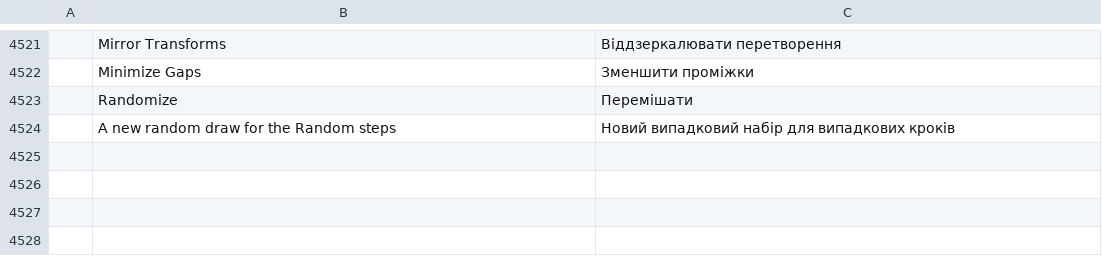
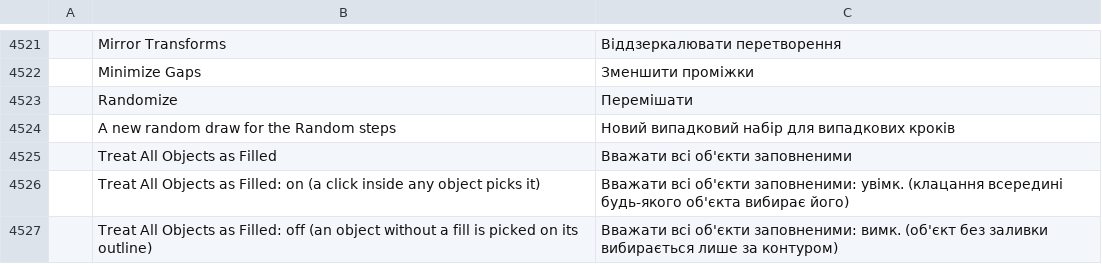
Before and after one commit to alefe7z/vetorial-pro, a TSV file: crates/ui-egui/src/i18n/uk.tsv, drawn as a sheet; only a part is shown, gaps mark what is left out; the diff names each change by its address in the sheet, - before the commit and + after, or states it on an @@ line.

```diff
--- a/crates/ui-egui/src/i18n/uk.tsv
+++ b/crates/ui-egui/src/i18n/uk.tsv
+row 4525:  | Treat All Objects as Filled | Вважати всі об'єкти заповненими
+row 4526:  | Treat All Objects as Filled: on (a click inside any object picks it) | Вважати всі об'єкти заповненими: увімк. (клацання всередині будь-якого об'єкта вибирає його)
+row 4527:  | Treat All Objects as Filled: off (an object without a fill is picked on its outline) | Вважати всі об'єкти заповненими: вимк. (об'єкт без заливки вибирається лише за контуром)
```
Also changed, not shown: crates/ui-egui/src/i18n/hu.tsv, crates/ui-egui/src/i18n/ja.tsv, 23 other files.
